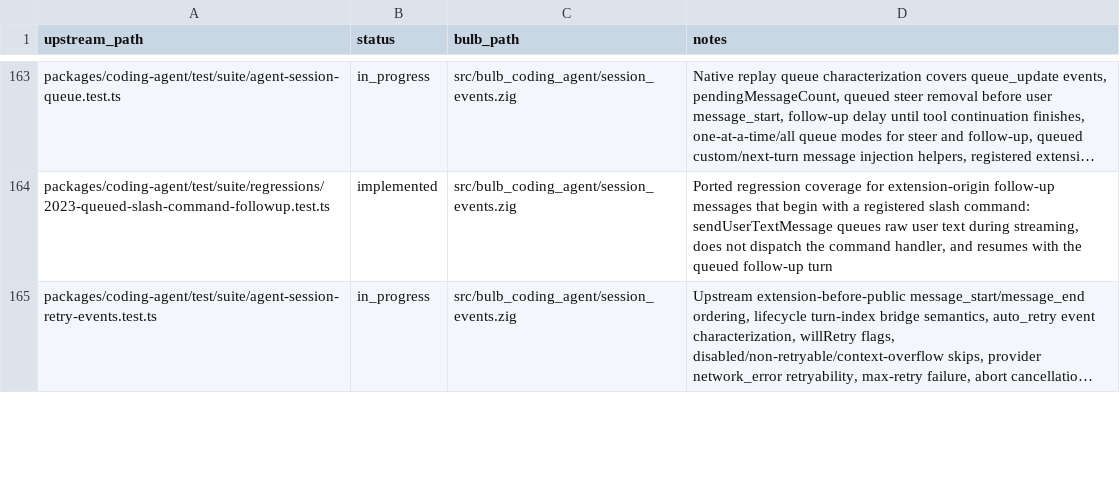
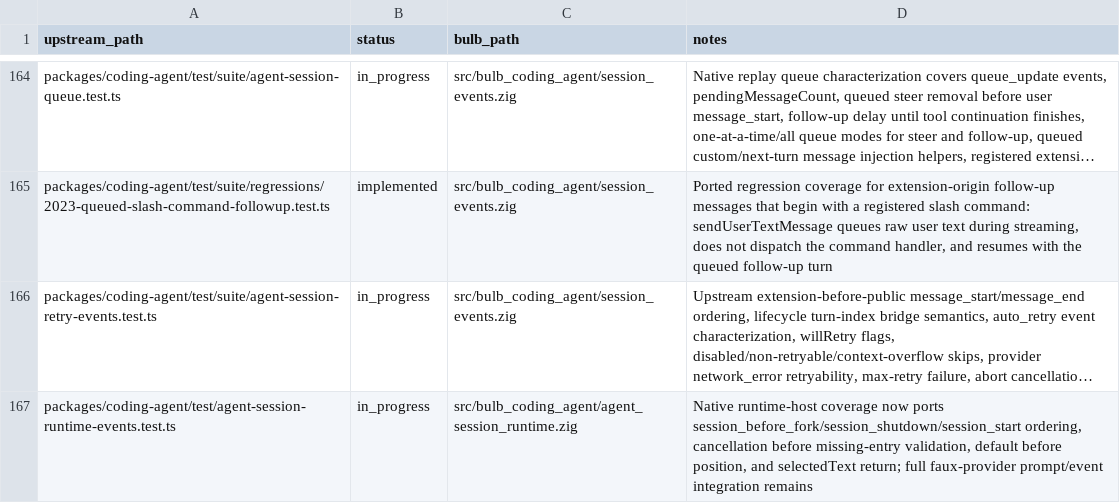
Before and after one commit to anggakhrsma/bulb, a TSV file: parity/status.tsv, drawn as a sheet; only a part is shown, gaps mark what is left out; long unchanged cells end in …; the diff covers the shown part only; the diff names each change by its address in the sheet, - before the commit and + after, or states it on an @@ line.

Commit message:
feat: add agent session fork runtime

```diff
--- a/parity/status.tsv
+++ b/parity/status.tsv
+row 167: packages/coding-agent/test/agent-session-runtime-events.test.ts | in_progress | src/bulb_coding_agent/agent_session_runtime.zig | Native runtime-host coverage now ports session_before_fork/session_shutdown/session_start ordering, cancellation before missing-entry validation, default before position, and selectedText return; full faux-provider prompt/event integration remains
```
Also changed, not shown: 1 added row and 2 edited cells elsewhere in this file, parity/ledger.tsv, 2 other files.
